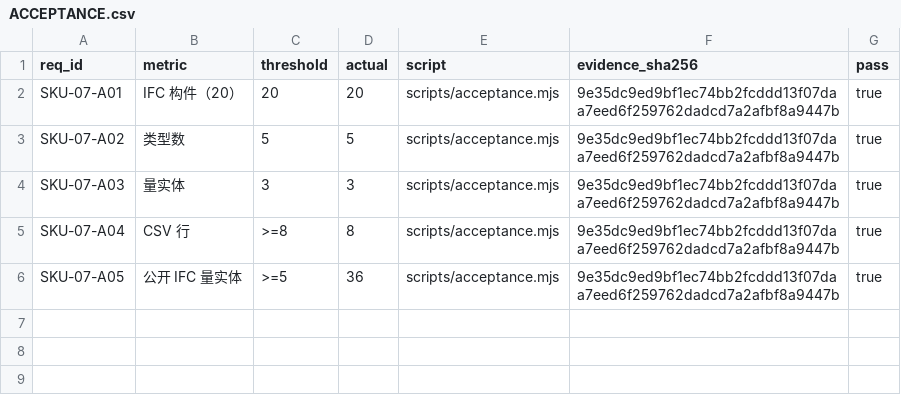
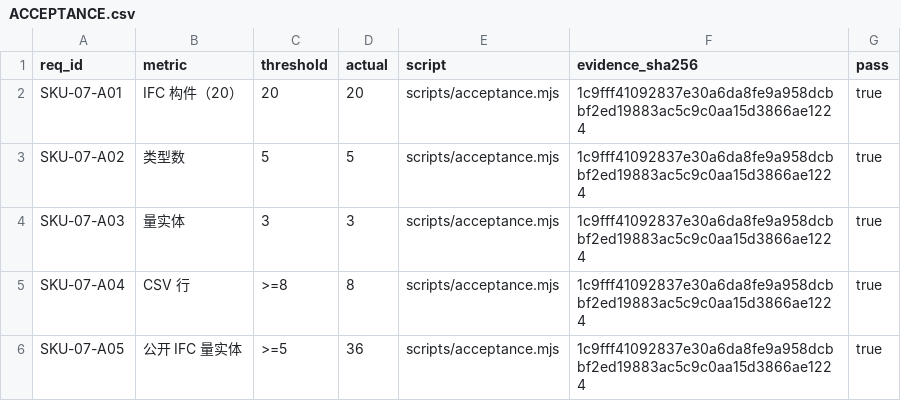
Before and after one commit to PerryLink/dsh-ifc-qto, a CSV file: ACCEPTANCE.csv, drawn as a sheet.

```diff
--- a/ACCEPTANCE.csv
+++ b/ACCEPTANCE.csv
@@ -1,6 +1,6 @@
 req_id,metric,threshold,actual,script,evidence_sha256,pass
-SKU-07-A01,IFC 构件（20）,20,20,scripts/acceptance.mjs,9e35dc9ed9bf1ec74bb2fcddd13f07daa7eed6f259762dadcd7a2afbf8a9447b,true
-SKU-07-A02,类型数,5,5,scripts/acceptance.mjs,9e35dc9ed9bf1ec74bb2fcddd13f07daa7eed6f259762dadcd7a2afbf8a9447b,true
-SKU-07-A03,量实体,3,3,scripts/acceptance.mjs,9e35dc9ed9bf1ec74bb2fcddd13f07daa7eed6f259762dadcd7a2afbf8a9447b,true
-SKU-07-A04,CSV 行,>=8,8,scripts/acceptance.mjs,9e35dc9ed9bf1ec74bb2fcddd13f07daa7eed6f259762dadcd7a2afbf8a9447b,true
-SKU-07-A05,公开 IFC 量实体,>=5,36,scripts/acceptance.mjs,9e35dc9ed9bf1ec74bb2fcddd13f07daa7eed6f259762dadcd7a2afbf8a9447b,true
+SKU-07-A01,IFC 构件（20）,20,20,scripts/acceptance.mjs,1c9fff41092837e30a6da8fe9a958dcbbf2ed19883ac5c9c0aa15d3866ae1224,true
+SKU-07-A02,类型数,5,5,scripts/acceptance.mjs,1c9fff41092837e30a6da8fe9a958dcbbf2ed19883ac5c9c0aa15d3866ae1224,true
+SKU-07-A03,量实体,3,3,scripts/acceptance.mjs,1c9fff41092837e30a6da8fe9a958dcbbf2ed19883ac5c9c0aa15d3866ae1224,true
+SKU-07-A04,CSV 行,>=8,8,scripts/acceptance.mjs,1c9fff41092837e30a6da8fe9a958dcbbf2ed19883ac5c9c0aa15d3866ae1224,true
+SKU-07-A05,公开 IFC 量实体,>=5,36,scripts/acceptance.mjs,1c9fff41092837e30a6da8fe9a958dcbbf2ed19883ac5c9c0aa15d3866ae1224,true
```
Also changed, not shown: 5 other files.
